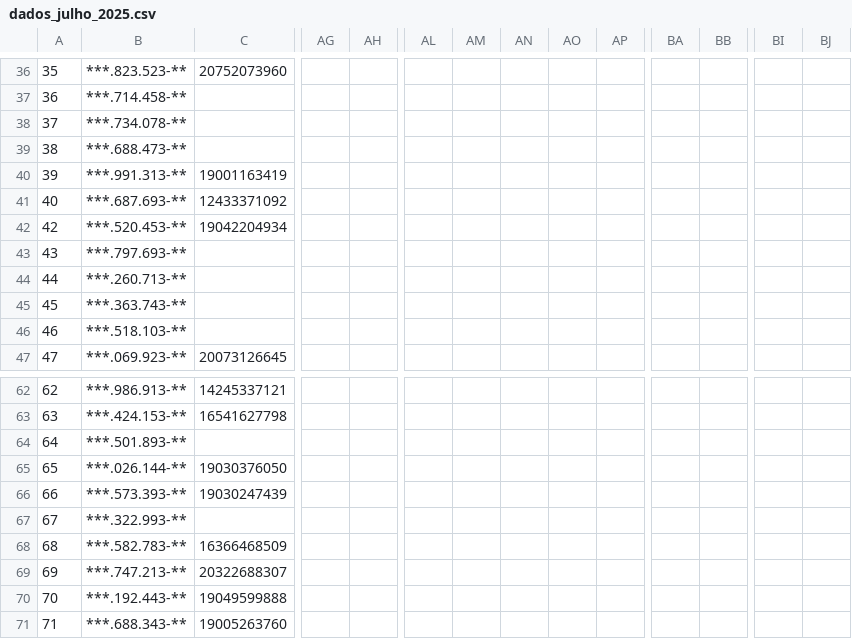
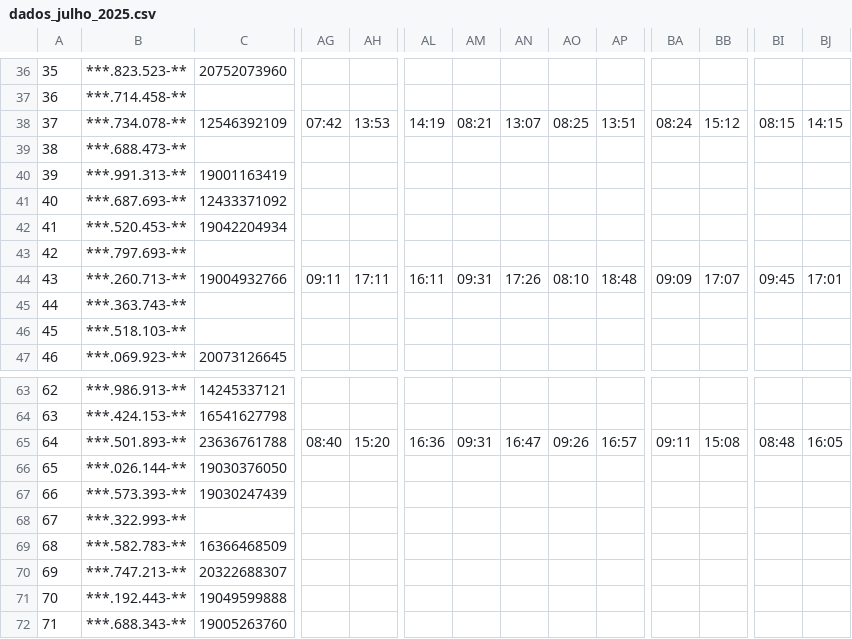
Before and after one commit to islucvs/sistema_ponto, a CSV file: public/data/dados_julho_2025.csv, drawn as a sheet; only a part is shown, gaps mark what is left out; addresses are those after the commit; the diff covers the shown part only; the diff names each change by its address in the sheet, - before the commit and + after, or states it on an @@ line.

```diff
--- a/public/data/dados_julho_2025.csv
+++ b/public/data/dados_julho_2025.csv
-C38: (empty)
+C38: 12546392109
-AG38: (empty)
+AG38: 07:42
-AH38: (empty)
+AH38: 13:53
-AL38: (empty)
+AL38: 14:19
-AM38: (empty)
+AM38: 08:21
-AN38: (empty)
+AN38: 13:07
-AO38: (empty)
+AO38: 08:25
-AP38: (empty)
+AP38: 13:51
-BA38: (empty)
+BA38: 08:24
-BB38: (empty)
+BB38: 15:12
-BI38: (empty)
+BI38: 08:15
-BJ38: (empty)
+BJ38: 14:15
@@ column A renumbered between rows 42 and 48 @@
-C44: (empty)
+C44: 19004932766
-AG44: (empty)
+AG44: 09:11
-AH44: (empty)
+AH44: 17:11
-AL44: (empty)
+AL44: 16:11
-AM44: (empty)
+AM44: 09:31
-AN44: (empty)
+AN44: 17:26
-AO44: (empty)
+AO44: 08:10
-AP44: (empty)
+AP44: 18:48
-BA44: (empty)
+BA44: 09:09
-BB44: (empty)
+BB44: 17:07
-BI44: (empty)
+BI44: 09:45
-BJ44: (empty)
+BJ44: 17:01
-C65: (empty)
+C65: 23636761788
-AG65: (empty)
+AG65: 08:40
-AH65: (empty)
+AH65: 15:20
-AL65: (empty)
+AL65: 16:36
-AM65: (empty)
+AM65: 09:31
-AN65: (empty)
+AN65: 16:47
-AO65: (empty)
+AO65: 09:26
-AP65: (empty)
+AP65: 16:57
-BA65: (empty)
+BA65: 09:11
-BB65: (empty)
+BB65: 15:08
-BI65: (empty)
+BI65: 08:48
-BJ65: (empty)
+BJ65: 16:05
```
Also changed, not shown: 1 added row and 120 edited cells elsewhere in this file, public/data/dados_agosto_2025.csv.
